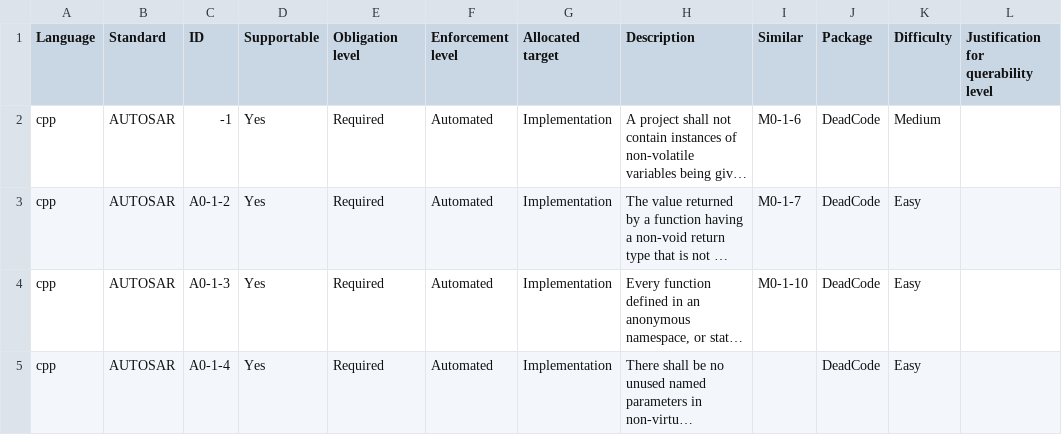
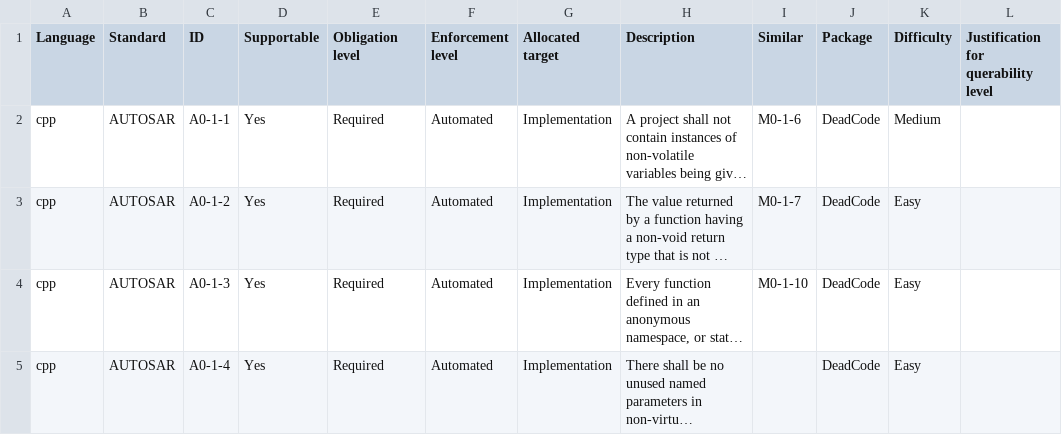
Before and after one commit to github/codeql-coding-standards, a CSV file: rules.csv, drawn as a sheet; only a part is shown; long unchanged cells end in …; the diff names each change by its address in the sheet, - before the commit and + after, or states it on an @@ line.

Commit message:
Fix an editing mistake on rules.csv

```diff
--- a/rules.csv
+++ b/rules.csv
-C2 (ID): -1
+C2 (ID): A0-1-1
```
